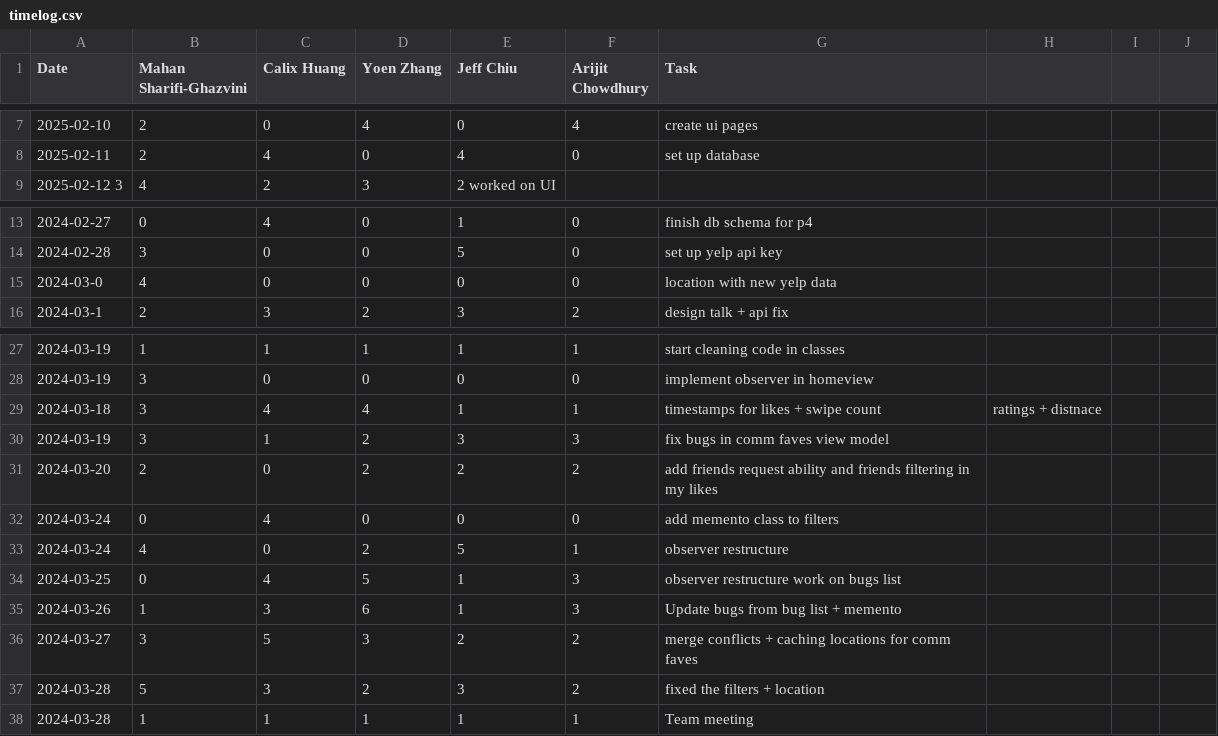
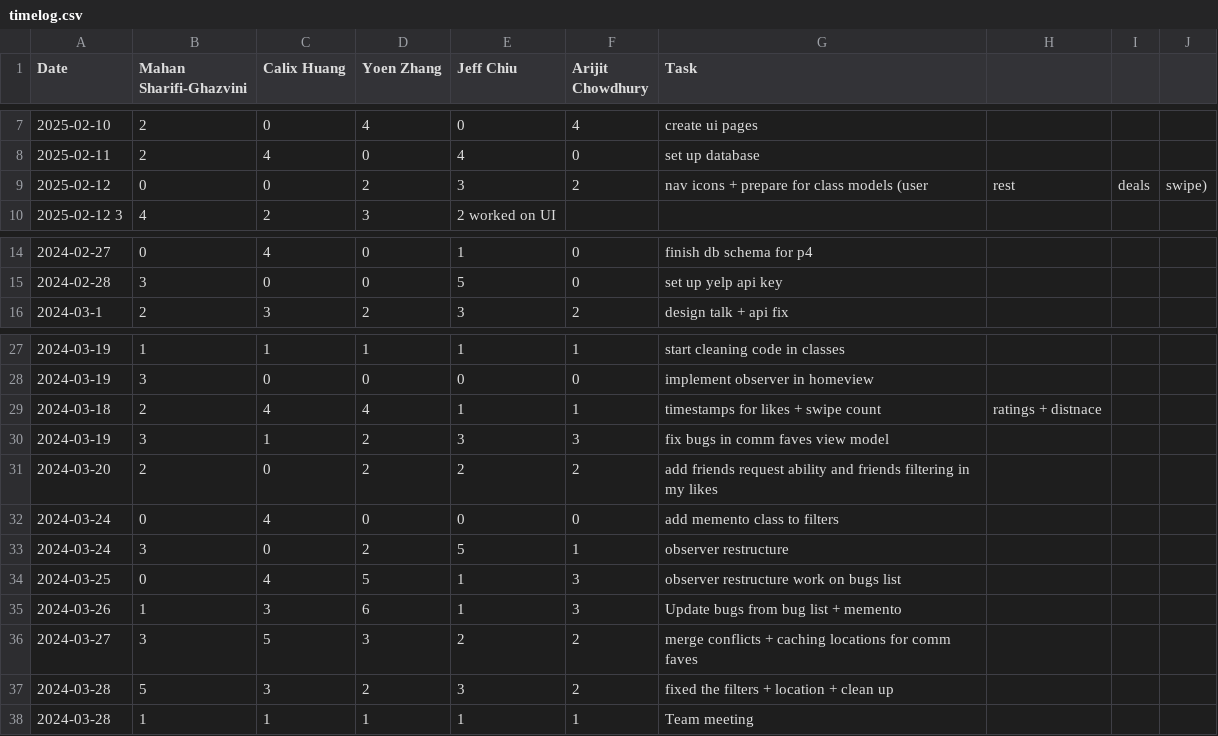
Before and after one commit to yoenzhang/team09-swipebyte, a CSV file: timelog.csv, drawn as a sheet; only a part is shown, gaps mark what is left out.

Commit message:
Update timelog.csv

```diff
--- a/timelog.csv
+++ b/timelog.csv
@@ -8,2 +8,3 @@ Date,Mahan Sharifi-Ghazvini,Calix Huang,Yoen Zhang,Jeff Chiu,Arijit Chowdhury,Ta
 2025-02-11,2,4,0,4,0, set up database
+2025-02-12,0,0,2,3,2, nav icons + prepare for class models (user, rest, deals, swipe),
 2025-02-12 3,4,2,3,2 worked on UI
@@ -14,3 +15,2 @@ Date,Mahan Sharifi-Ghazvini,Calix Huang,Yoen Zhang,Jeff Chiu,Arijit Chowdhury,Ta
 2024-02-28,3,0,0,5,0, set up yelp api key
-2024-03-0,4,0,0,0,0, location with new yelp data
 2024-03-1,2,3,2,3,2, design talk + api fix
@@ -28,3 +28,3 @@ Date,Mahan Sharifi-Ghazvini,Calix Huang,Yoen Zhang,Jeff Chiu,Arijit Chowdhury,Ta
 2024-03-19,3,0,0,0,0, implement observer in homeview
-2024-03-18,3,4,4,1,1, timestamps for likes + swipe count, ratings + distnace
+2024-03-18,2,4,4,1,1, timestamps for likes + swipe count, ratings + distnace
 2024-03-19,3,1,2,3,3, fix bugs in comm faves view model
@@ -32,3 +32,3 @@ Date,Mahan Sharifi-Ghazvini,Calix Huang,Yoen Zhang,Jeff Chiu,Arijit Chowdhury,Ta
 2024-03-24,0,4,0,0,0, add memento class to filters
-2024-03-24,4,0,2,5,1, observer restructure
+2024-03-24,3,0,2,5,1, observer restructure
 2024-03-25,0,4,5,1,3, observer restructure work on bugs list
@@ -36,3 +36,3 @@ Date,Mahan Sharifi-Ghazvini,Calix Huang,Yoen Zhang,Jeff Chiu,Arijit Chowdhury,Ta
 2024-03-27,3,5,3,2,2, merge conflicts + caching locations for comm faves
-2024-03-28,5,3,2,3,2, fixed the filters + location
+2024-03-28,5,3,2,3,2, fixed the filters + location + clean up
 2024-03-28,1,1,1,1,1, Team meeting
```
